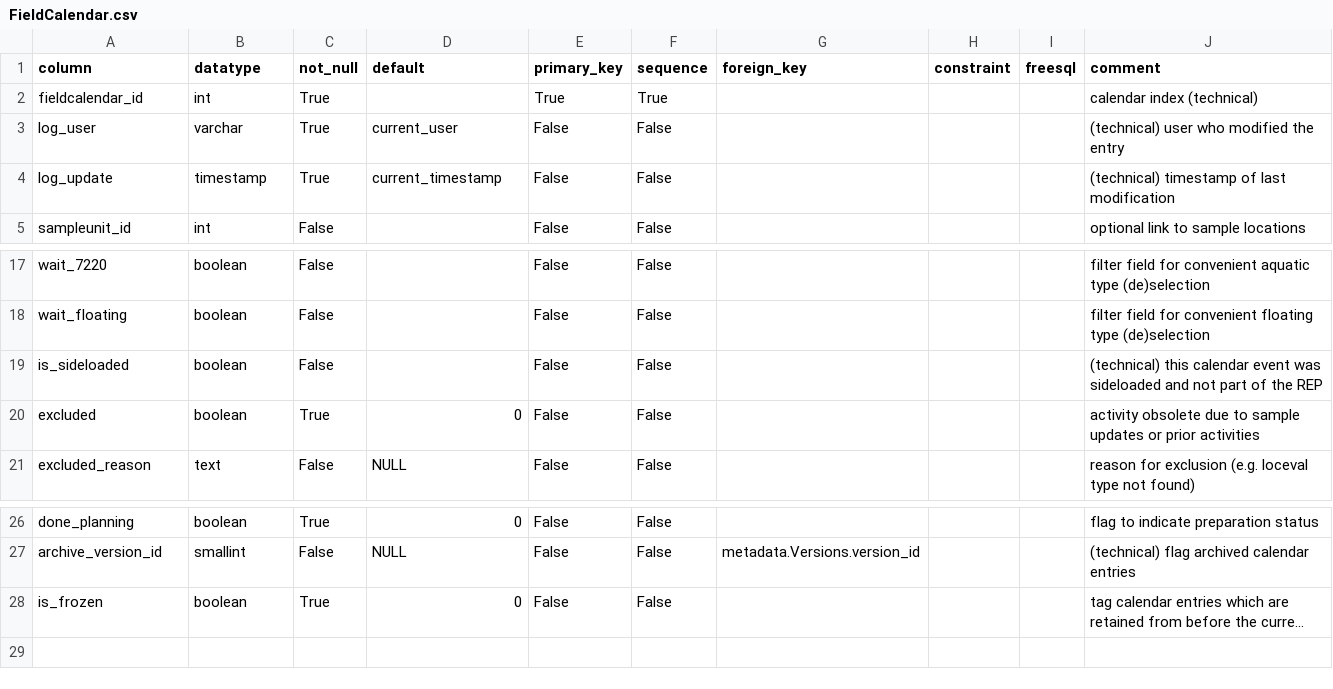
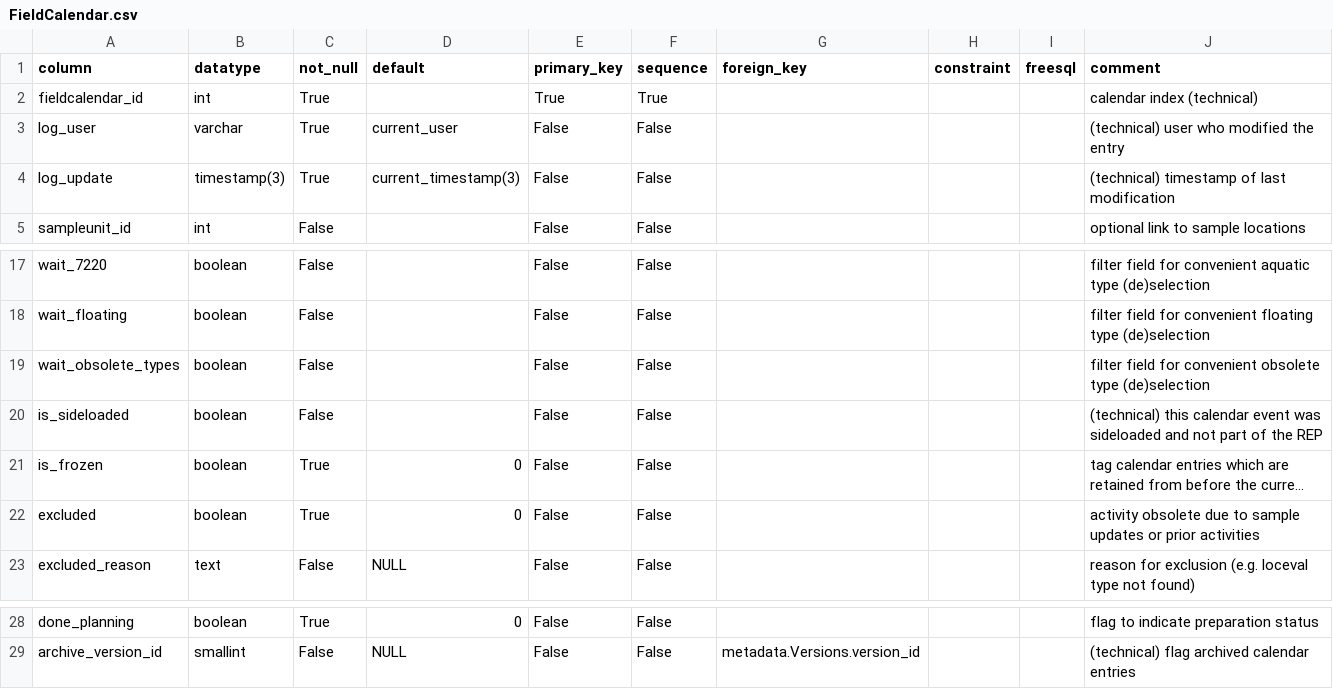
Before and after one commit to inbo/n2khab-mne-monitoring, a CSV file: 900_database_organization/mnmsurfdb_dev_structure/FieldCalendar.csv, drawn as a sheet; only a part is shown, gaps mark what is left out; long unchanged cells end in …; the diff names each change by its address in the sheet, - before the commit and + after, or states it on an @@ line.

Commit message:
init_mnmsurfdb: structure and upload <= Visits

```diff
--- a/900_database_organization/mnmsurfdb_dev_structure/FieldCalendar.csv
+++ b/900_database_organization/mnmsurfdb_dev_structure/FieldCalendar.csv
-B4 (datatype): timestamp
+B4 (datatype): timestamp(3)
-D4 (default): current_timestamp
+D4 (default): current_timestamp(3)
+row 19: wait_obsolete_types | boolean | False |  | False | False |  |  |  | filter field for convenient obsolete type (de)selection
@@ row 28 moved to row 21: is_frozen @@
```
Also changed, not shown: 900_database_organization/mnmsurfdb_dev_structure/EXPOST.csv, 900_database_organization/mnmsurfdb_dev_structure/LocationEvaluations.csv, 10 other files.
